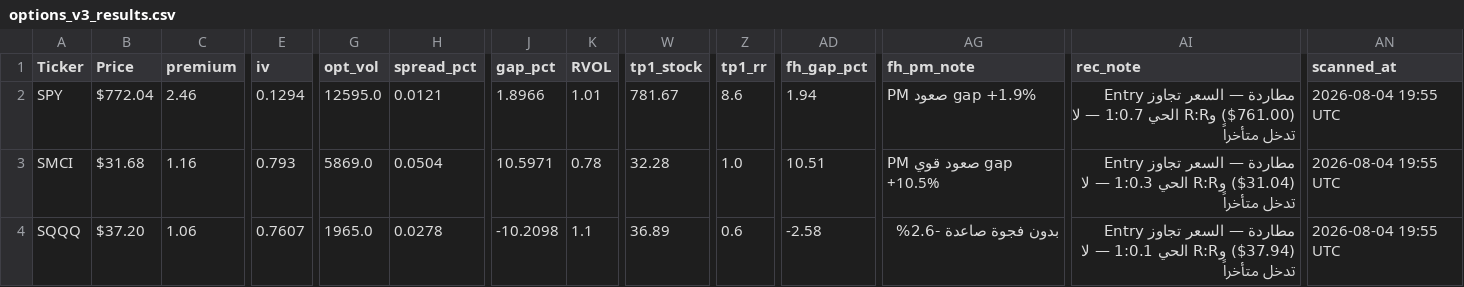
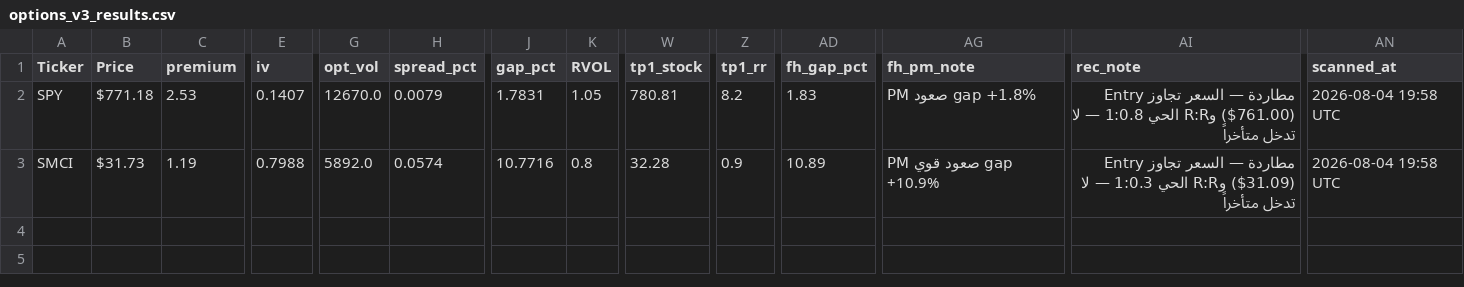
Before and after one commit to nasralsws8-web/screen-option-report, a CSV file: options_v3_results.csv, drawn as a sheet; only a part is shown, gaps mark what is left out; rows hold the shown columns only; the diff covers the shown part only; the diff names each change by its address in the sheet, - before the commit and + after, or states it on an @@ line.

```diff
--- a/options_v3_results.csv
+++ b/options_v3_results.csv
-B2 (Price): $772.04
+B2 (Price): $771.18
-C2 (premium): 2.46
+C2 (premium): 2.53
-E2 (iv): 0.1294
+E2 (iv): 0.1407
-G2 (opt_vol): 12595.0
+G2 (opt_vol): 12670.0
-H2 (spread_pct): 0.0121
+H2 (spread_pct): 0.0079
-J2 (gap_pct): 1.8966
+J2 (gap_pct): 1.7831
-K2 (RVOL): 1.01
+K2 (RVOL): 1.05
-W2 (tp1_stock): 781.67
+W2 (tp1_stock): 780.81
-Z2 (tp1_rr): 8.6
+Z2 (tp1_rr): 8.2
-AD2 (fh_gap_pct): 1.94
+AD2 (fh_gap_pct): 1.83
-AG2 (fh_pm_note): PM صعود gap +1.9%
+AG2 (fh_pm_note): PM صعود gap +1.8%
-AI2 (rec_note): …وR:R الحي 1:0.7 — لا…
+AI2 (rec_note): …وR:R الحي 1:0.8 — لا…
-AN2:AN3 (scanned_at): 2026-08-04 19:55 UTC
+AN2:AN3 (scanned_at): 2026-08-04 19:58 UTC
-B3 (Price): $31.68
+B3 (Price): $31.73
-C3 (premium): 1.16
+C3 (premium): 1.19
-E3 (iv): 0.793
+E3 (iv): 0.7988
-G3 (opt_vol): 5869.0
+G3 (opt_vol): 5892.0
-H3 (spread_pct): 0.0504
+H3 (spread_pct): 0.0574
-J3 (gap_pct): 10.5971
+J3 (gap_pct): 10.7716
-K3 (RVOL): 0.78
+K3 (RVOL): 0.8
-Z3 (tp1_rr): 1.0
+Z3 (tp1_rr): 0.9
-AD3 (fh_gap_pct): 10.51
+AD3 (fh_gap_pct): 10.89
-AG3 (fh_pm_note): PM صعود قوي gap +10.5%
+AG3 (fh_pm_note): PM صعود قوي gap +10.9%
-AI3 (rec_note): …تجاوز Entry ($31.04) وR:R الحي…
+AI3 (rec_note): …تجاوز Entry ($31.09) وR:R الحي…
-row 4: SQQQ | $37.20 | 1.06 | 0.7607 | 1965.0 | 0.0278 | -10.2098 | 1.1 | 36.89 | 0.6 | -2.58 | بدون فجوة صاعدة -2.6% | مطاردة — السعر تجاوز Entry ($37.94) وR:R الحي 1:0.1 — لا تدخل متأخراً | 2026-08-04 19:55 UTC
```
Also changed, not shown: 6 edited cells elsewhere in this file.
